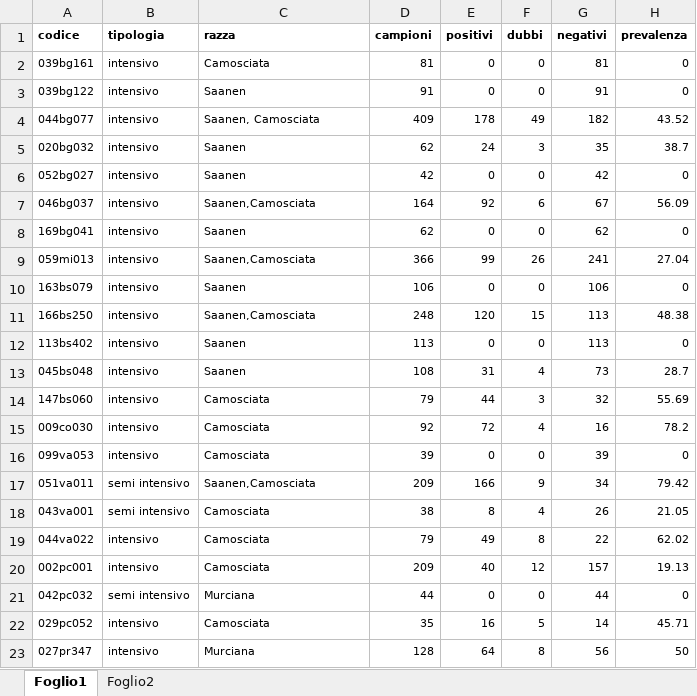
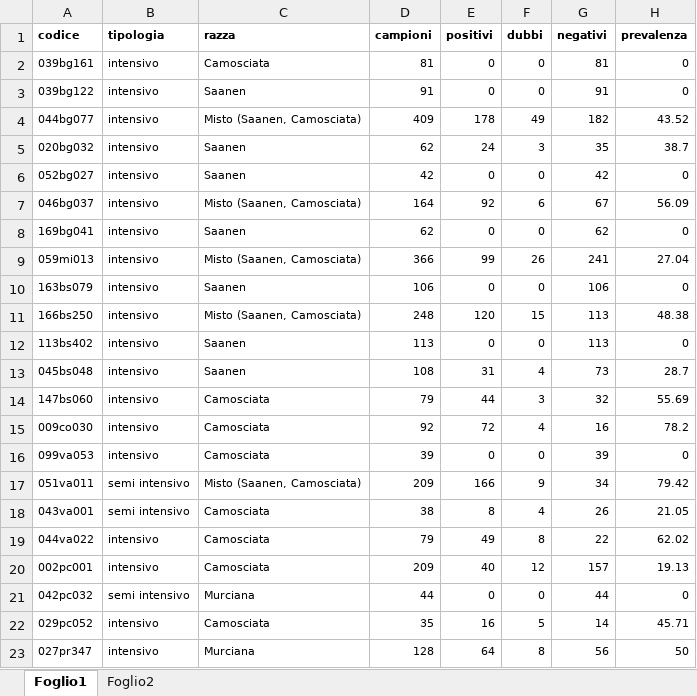
Before and after one commit to TMax66/benessere-capre-prc2018005, an Excel workbook: analisi/data/raw/TabellaTesiLivia.xlsx, sheet Foglio1, drawn as a sheet; values as stored, in another font and other column widths than the file's, no borders; the diff names each change by its address in the sheet, - before the commit and + after, or states it on an @@ line.

```diff
--- a/analisi/data/raw/TabellaTesiLivia.xlsx (sheet Foglio1)
+++ b/analisi/data/raw/TabellaTesiLivia.xlsx (sheet Foglio1)
-C4 (razza): Saanen, Camosciata
+C4 (razza): Misto (Saanen, Camosciata)
-C7 (razza): Saanen,Camosciata
+C7 (razza): Misto (Saanen, Camosciata)
-C9 (razza): Saanen,Camosciata
+C9 (razza): Misto (Saanen, Camosciata)
-C11 (razza): Saanen,Camosciata
+C11 (razza): Misto (Saanen, Camosciata)
-C17 (razza): Saanen,Camosciata
+C17 (razza): Misto (Saanen, Camosciata)
```
Also changed, not shown: 1 other file.
